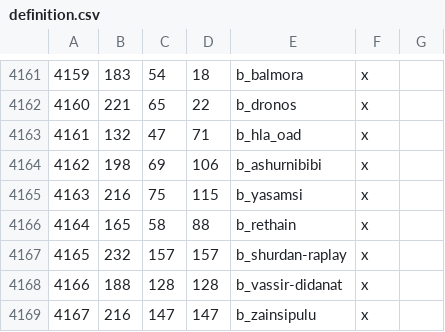
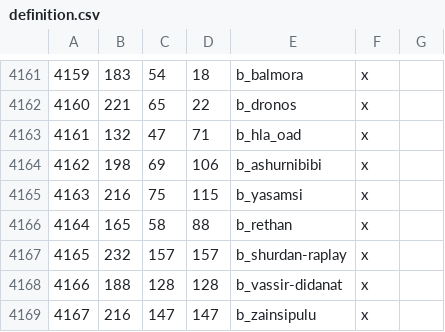
Before and after one commit to Vertimnus/elder-kings-ck3, a CSV file: map_data/definition.csv, drawn as a sheet; only a part is shown, gaps mark what is left out.

```diff
--- a/map_data/definition.csv
+++ b/map_data/definition.csv
@@ -4165,3 +4165,3 @@
 4163;216;75;115;b_yasamsi;x;
-4164;165;58;88;b_rethain;x;
+4164;165;58;88;b_rethan;x;
 4165;232;157;157;b_shurdan-raplay;x;
```
Also changed, not shown: map_data/adjacencies.csv, 5 other files.
